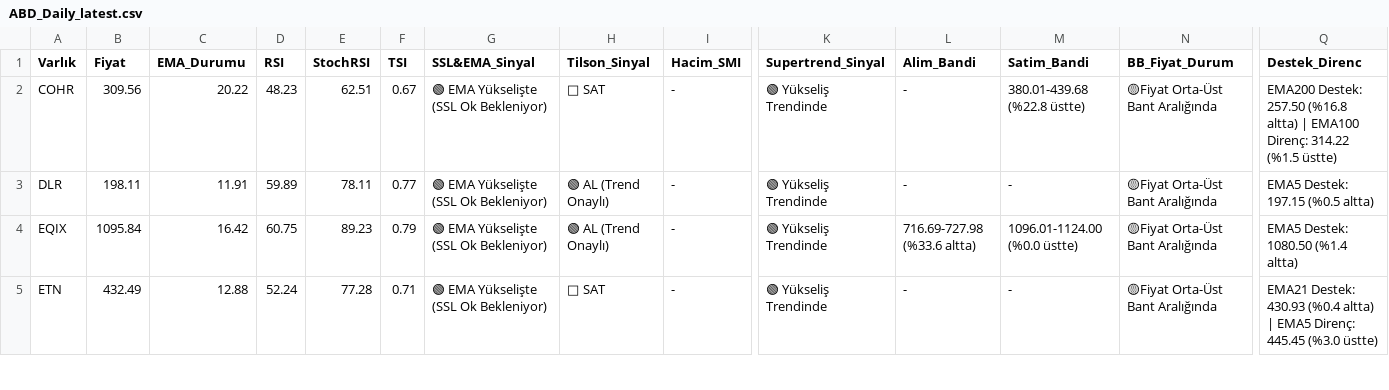
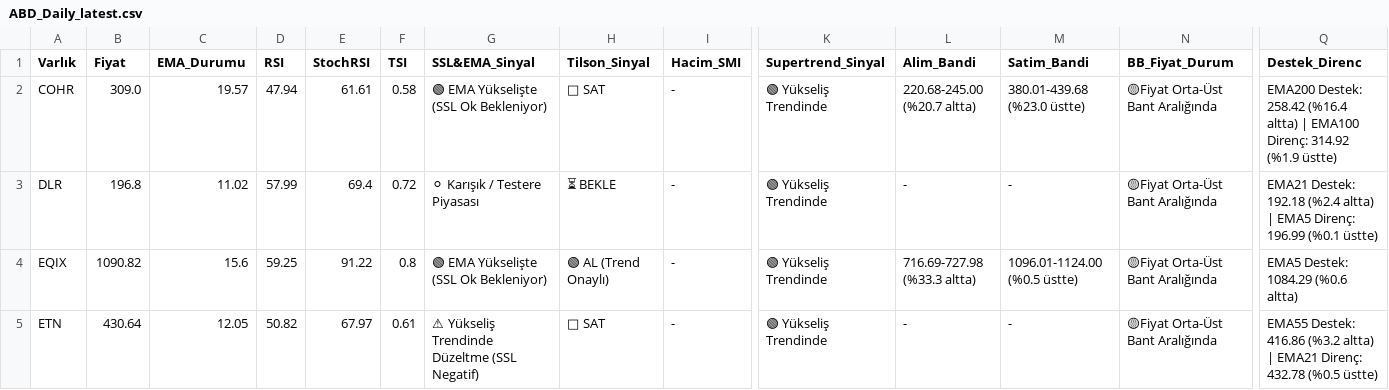
Before and after one commit to Enesaksan/financial_analysis, a CSV file: raporlar/ABD_Daily_latest.csv, drawn as a sheet; only a part is shown, gaps mark what is left out; the diff covers the shown part only; the diff names each change by its address in the sheet, - before the commit and + after, or states it on an @@ line.

```diff
--- a/raporlar/ABD_Daily_latest.csv
+++ b/raporlar/ABD_Daily_latest.csv
-B2 (Fiyat): 309.56
+B2 (Fiyat): 309.0
-C2 (EMA_Durumu): 20.22
+C2 (EMA_Durumu): 19.57
-D2 (RSI): 48.23
+D2 (RSI): 47.94
-E2 (StochRSI): 62.51
+E2 (StochRSI): 61.61
-F2 (TSI): 0.67
+F2 (TSI): 0.58
-L2 (Alim_Bandi): -
+L2 (Alim_Bandi): 220.68-245.00 (%20.7 altta)
-M2 (Satim_Bandi): 380.01-439.68 (%22.8 üstte)
+M2 (Satim_Bandi): 380.01-439.68 (%23.0 üstte)
-Q2 (Destek_Direnc): EMA200 Destek: 257.50 (%16.8 altta) | EMA100 Direnç: 314.22 (%1.5 üstte)
+Q2 (Destek_Direnc): EMA200 Destek: 258.42 (%16.4 altta) | EMA100 Direnç: 314.92 (%1.9 üstte)
-B3 (Fiyat): 198.11
+B3 (Fiyat): 196.8
-C3 (EMA_Durumu): 11.91
+C3 (EMA_Durumu): 11.02
-D3 (RSI): 59.89
+D3 (RSI): 57.99
-E3 (StochRSI): 78.11
+E3 (StochRSI): 69.4
-F3 (TSI): 0.77
+F3 (TSI): 0.72
-G3 (SSL&EMA_Sinyal): 🟢 EMA Yükselişte (SSL Ok Bekleniyor)
+G3 (SSL&EMA_Sinyal): ⚪ Karışık / Testere Piyasası
-H3 (Tilson_Sinyal): 🟢 AL (Trend Onaylı)
+H3 (Tilson_Sinyal): ⏳ BEKLE
-Q3 (Destek_Direnc): EMA5 Destek: 197.15 (%0.5 altta)
+Q3 (Destek_Direnc): EMA21 Destek: 192.18 (%2.4 altta) | EMA5 Direnç: 196.99 (%0.1 üstte)
-B4 (Fiyat): 1095.84
+B4 (Fiyat): 1090.82
-C4 (EMA_Durumu): 16.42
+C4 (EMA_Durumu): 15.6
-D4 (RSI): 60.75
+D4 (RSI): 59.25
-E4 (StochRSI): 89.23
+E4 (StochRSI): 91.22
-F4 (TSI): 0.79
+F4 (TSI): 0.8
-L4 (Alim_Bandi): 716.69-727.98 (%33.6 altta)
+L4 (Alim_Bandi): 716.69-727.98 (%33.3 altta)
-M4 (Satim_Bandi): 1096.01-1124.00 (%0.0 üstte)
+M4 (Satim_Bandi): 1096.01-1124.00 (%0.5 üstte)
-Q4 (Destek_Direnc): EMA5 Destek: 1080.50 (%1.4 altta)
+Q4 (Destek_Direnc): EMA5 Destek: 1084.29 (%0.6 altta)
-B5 (Fiyat): 432.49
+B5 (Fiyat): 430.64
-C5 (EMA_Durumu): 12.88
+C5 (EMA_Durumu): 12.05
-D5 (RSI): 52.24
+D5 (RSI): 50.82
-E5 (StochRSI): 77.28
+E5 (StochRSI): 67.97
-F5 (TSI): 0.71
+F5 (TSI): 0.61
-G5 (SSL&EMA_Sinyal): 🟢 EMA Yükselişte (SSL Ok Bekleniyor)
+G5 (SSL&EMA_Sinyal): ⚠ Yükseliş Trendinde Düzeltme (SSL Negatif)
-Q5 (Destek_Direnc): EMA21 Destek: 430.93 (%0.4 altta) | EMA5 Direnç: 445.45 (%3.0 üstte)
+Q5 (Destek_Direnc): EMA55 Destek: 416.86 (%3.2 altta) | EMA21 Direnç: 432.78 (%0.5 üstte)
```
Also changed, not shown: 16 edited cells elsewhere in this file, raporlar/BIST FAVORILER_Daily_latest.csv, raporlar/BIST_BIST_TUM_Daily_latest.csv, 9 other files.
